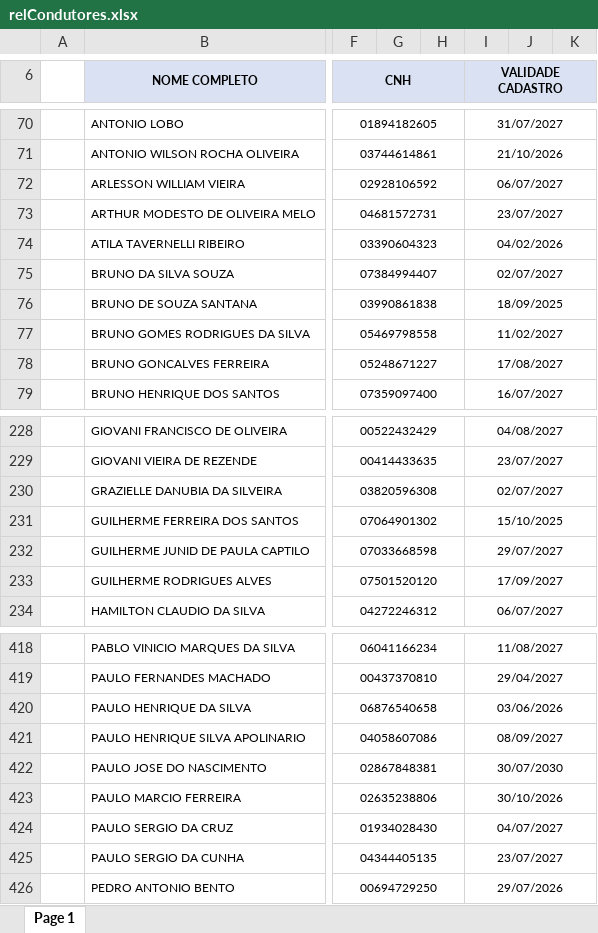
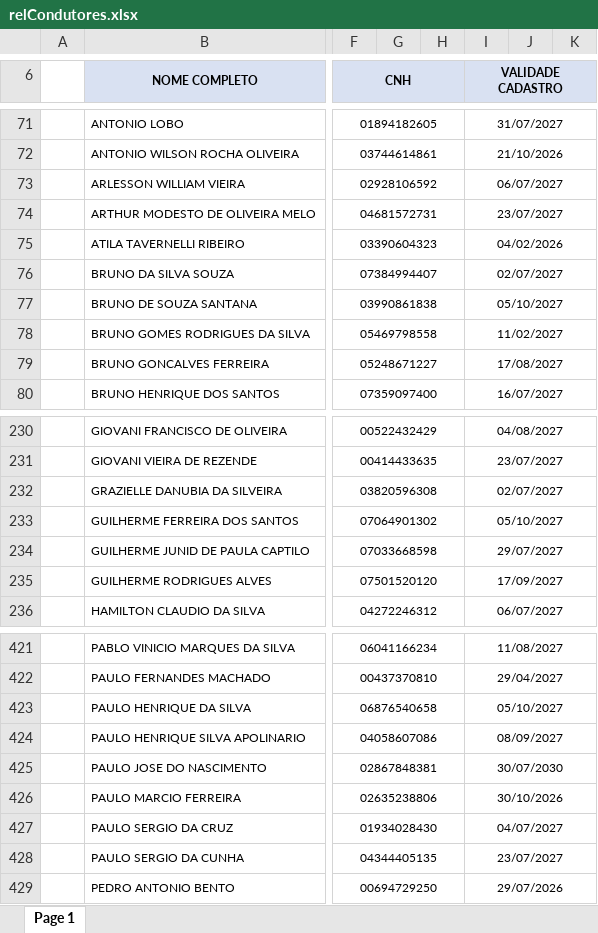
Before and after one commit to davi-souza-vmg/Gestao-de-Condutores, an Excel workbook: relCondutores.xlsx, sheet Page 1, drawn as a sheet; only a part is shown, gaps mark what is left out; values as stored, in another font and other column widths than the file's, no borders; charts and pictures not drawn; addresses are those after the commit; the diff covers the shown part only; the diff names each change by its address in the sheet, - before the commit and + after, or states it on an @@ line.

```diff
--- a/relCondutores.xlsx (sheet Page 1)
+++ b/relCondutores.xlsx (sheet Page 1)
-I77 (VALIDADE CADASTRO): 18/09/2025
+I77 (VALIDADE CADASTRO): 05/10/2027
-I233 (VALIDADE CADASTRO): 15/10/2025
+I233 (VALIDADE CADASTRO): 05/10/2027
-I423 (VALIDADE CADASTRO): 03/06/2026
+I423 (VALIDADE CADASTRO): 05/10/2027
```
Also changed, not shown: 3 added rows and 4 edited cells elsewhere in this sheet, charts or pictures.
